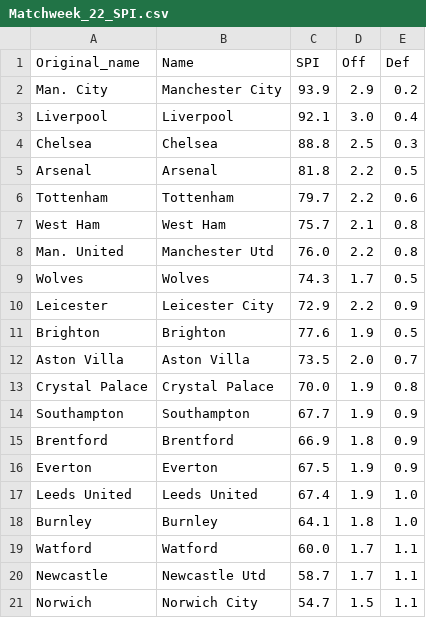
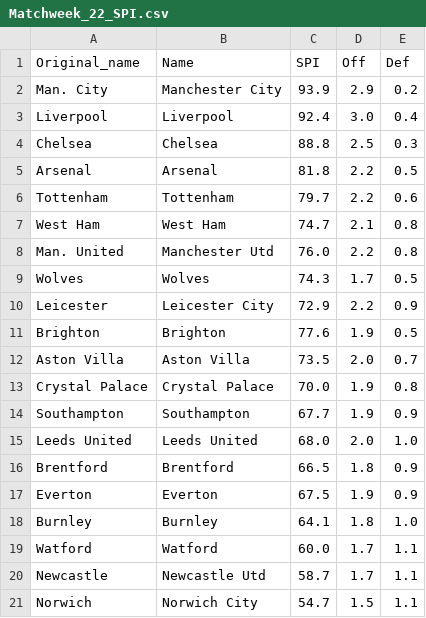
Before and after one commit to weaversd/EPL_2021-2022, a CSV file: SPI_tables/Matchweek_22_SPI.csv, drawn as a sheet.

```diff
--- a/SPI_tables/Matchweek_22_SPI.csv
+++ b/SPI_tables/Matchweek_22_SPI.csv
@@ -2,3 +2,3 @@
 "Man. City","Manchester City","93.9","2.9","0.2"
-"Liverpool","Liverpool","92.1","3.0","0.4"
+"Liverpool","Liverpool","92.4","3.0","0.4"
 "Chelsea","Chelsea","88.8","2.5","0.3"
@@ -6,3 +6,3 @@
 "Tottenham","Tottenham","79.7","2.2","0.6"
-"West Ham","West Ham","75.7","2.1","0.8"
+"West Ham","West Ham","74.7","2.1","0.8"
 "Man. United","Manchester Utd","76.0","2.2","0.8"
@@ -14,5 +14,5 @@
 "Southampton","Southampton","67.7","1.9","0.9"
-"Brentford","Brentford","66.9","1.8","0.9"
+"Leeds United","Leeds United","68.0","2.0","1.0"
+"Brentford","Brentford","66.5","1.8","0.9"
 "Everton","Everton","67.5","1.9","0.9"
-"Leeds United","Leeds United","67.4","1.9","1.0"
 "Burnley","Burnley","64.1","1.8","1.0"
```
Also changed, not shown: current_table_output/Matchweek_22_table.csv, 35 other files.
